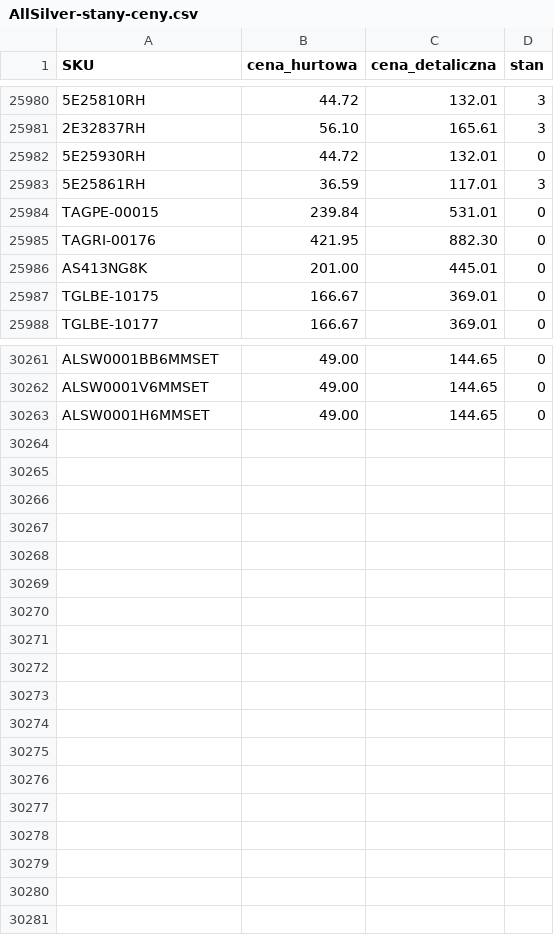
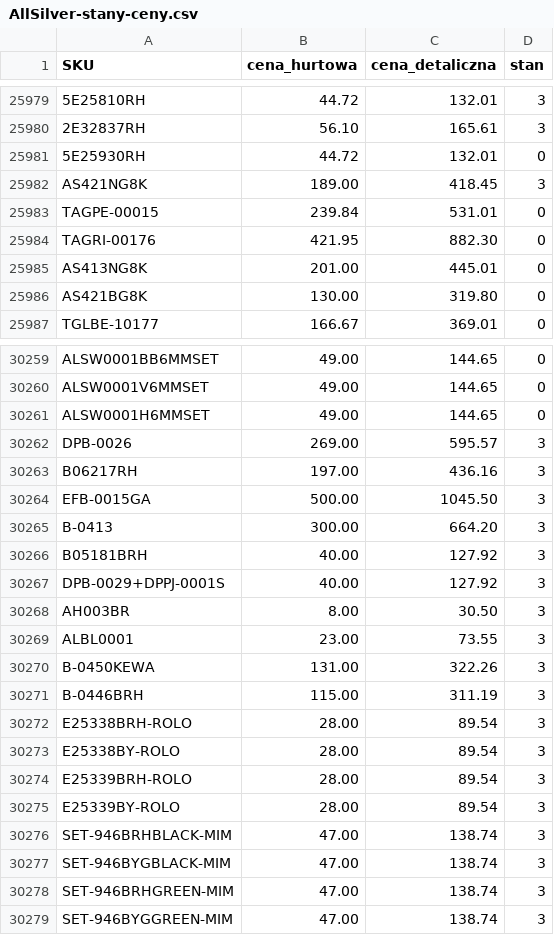
Before and after one commit to G-LOVRIN/AllSilver-CSV, a CSV file: AllSilver-stany-ceny.csv, drawn as a sheet; only a part is shown, gaps mark what is left out; removed rows and columns are numbered as before the commit, all else as after; the diff covers the shown part only; the diff names each change by its address in the sheet, - before the commit and + after, or states it on an @@ line.

```diff
--- a/AllSilver-stany-ceny.csv
+++ b/AllSilver-stany-ceny.csv
-row 25983: 5E25861RH | 36.59 | 117.01 | 3
+row 25982: AS421NG8K | 189.00 | 418.45 | 3
-row 25987: TGLBE-10175 | 166.67 | 369.01 | 0
+row 25986: AS421BG8K | 130.00 | 319.80 | 0
+row 30262: DPB-0026 | 269.00 | 595.57 | 3
@@ row 30093 moved to row 30263: B06217RH @@
+row 30264: EFB-0015GA | 500.00 | 1045.50 | 3
+row 30265: B-0413 | 300.00 | 664.20 | 3
+row 30266: B05181BRH | 40.00 | 127.92 | 3
+row 30267: DPB-0029+DPPJ-0001S | 40.00 | 127.92 | 3
+row 30268: AH003BR | 8.00 | 30.50 | 3
+row 30269: ALBL0001 | 23.00 | 73.55 | 3
+row 30270: B-0450KEWA | 131.00 | 322.26 | 3
+row 30271: B-0446BRH | 115.00 | 311.19 | 3
+row 30272: E25338BRH-ROLO | 28.00 | 89.54 | 3
+row 30273: E25338BY-ROLO | 28.00 | 89.54 | 3
+row 30274: E25339BRH-ROLO | 28.00 | 89.54 | 3
+row 30275: E25339BY-ROLO | 28.00 | 89.54 | 3
+row 30276: SET-946BRHBLACK-MIM | 47.00 | 138.74 | 3
+row 30277: SET-946BYGBLACK-MIM | 47.00 | 138.74 | 3
+row 30278: SET-946BRHGREEN-MIM | 47.00 | 138.74 | 3
+row 30279: SET-946BYGGREEN-MIM | 47.00 | 138.74 | 3
```
Also changed, not shown: 3 added rows, 4 removed rows and 2 edited cells elsewhere in this file, 2 other files.
